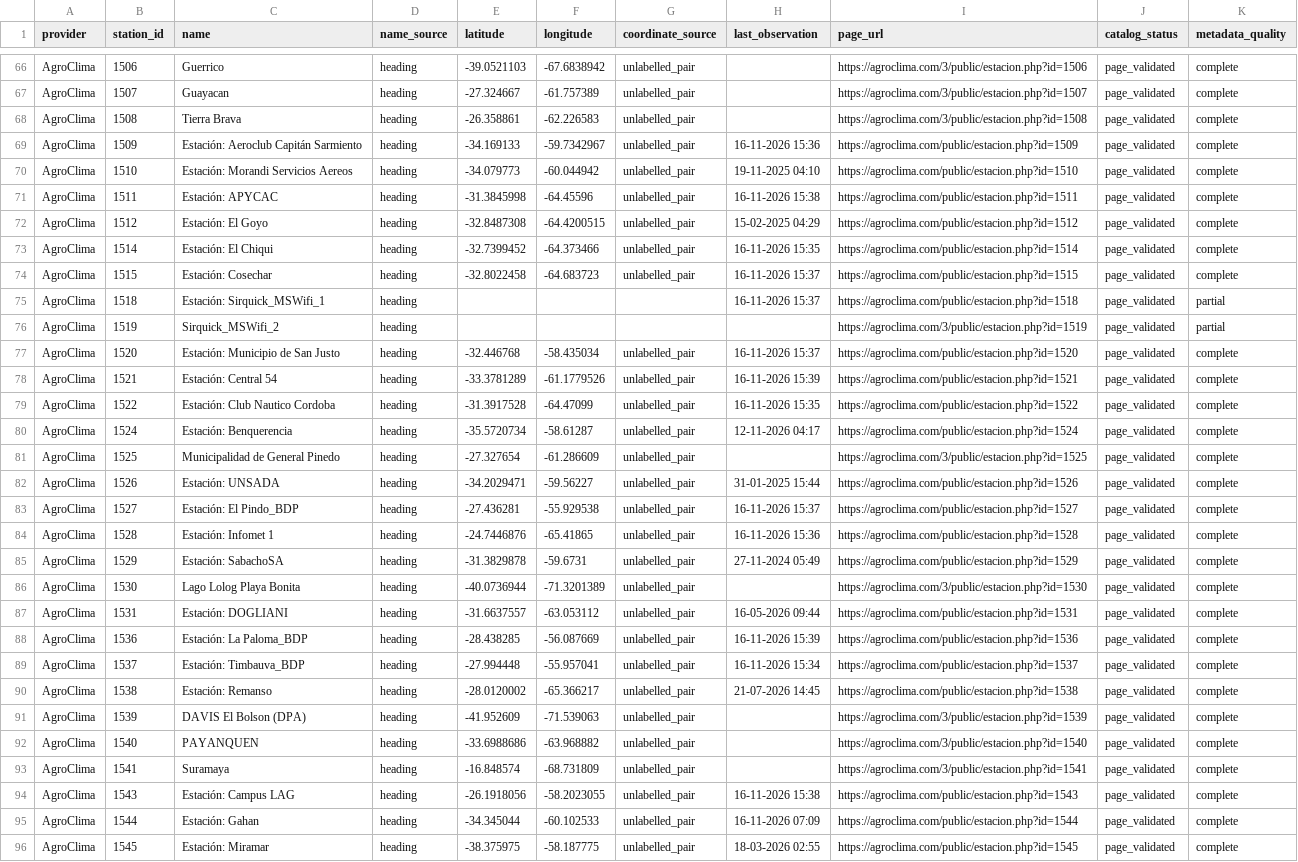
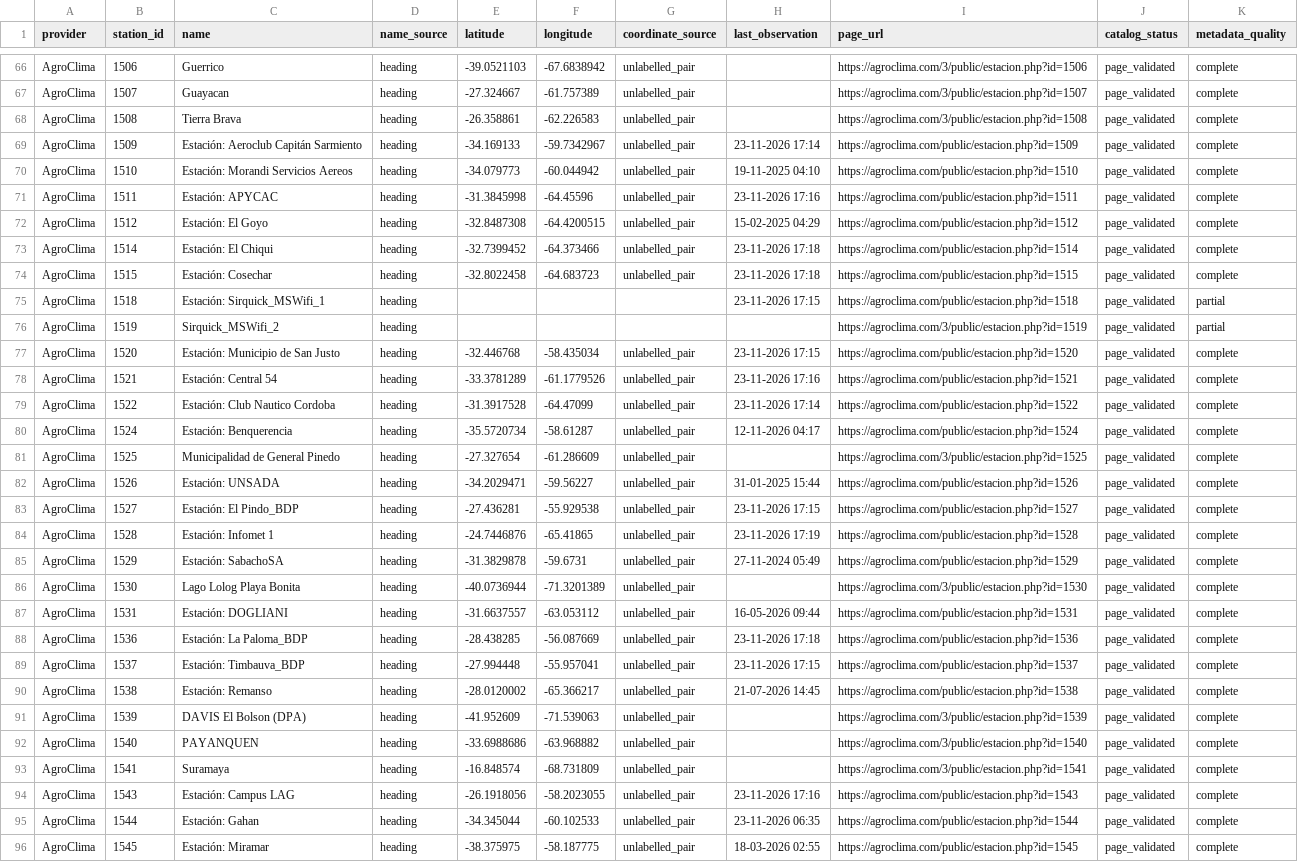
Before and after one commit to D4nSosa/laboratorio-datos-meteorologicos, a CSV file: datos/agroclima/estaciones.csv, drawn as a sheet; only a part is shown, gaps mark what is left out; the diff covers the shown part only; the diff names each change by its address in the sheet, - before the commit and + after, or states it on an @@ line.

```diff
--- a/datos/agroclima/estaciones.csv
+++ b/datos/agroclima/estaciones.csv
-H69 (last_observation): 16-11-2026 15:36
+H69 (last_observation): 23-11-2026 17:14
-H71 (last_observation): 16-11-2026 15:38
+H71 (last_observation): 23-11-2026 17:16
-H73 (last_observation): 16-11-2026 15:35
+H73 (last_observation): 23-11-2026 17:18
-H74 (last_observation): 16-11-2026 15:37
+H74 (last_observation): 23-11-2026 17:18
-H75 (last_observation): 16-11-2026 15:37
+H75 (last_observation): 23-11-2026 17:15
-H77 (last_observation): 16-11-2026 15:37
+H77 (last_observation): 23-11-2026 17:15
-H78 (last_observation): 16-11-2026 15:39
+H78 (last_observation): 23-11-2026 17:16
-H79 (last_observation): 16-11-2026 15:35
+H79 (last_observation): 23-11-2026 17:14
-H83 (last_observation): 16-11-2026 15:37
+H83 (last_observation): 23-11-2026 17:15
-H84 (last_observation): 16-11-2026 15:36
+H84 (last_observation): 23-11-2026 17:19
-H88 (last_observation): 16-11-2026 15:39
+H88 (last_observation): 23-11-2026 17:18
-H89 (last_observation): 16-11-2026 15:34
+H89 (last_observation): 23-11-2026 17:15
-H94 (last_observation): 16-11-2026 15:38
+H94 (last_observation): 23-11-2026 17:16
-H95 (last_observation): 16-11-2026 07:09
+H95 (last_observation): 23-11-2026 06:35
```
Also changed, not shown: 1 added row and 66 edited cells elsewhere in this file, 1 other file.
